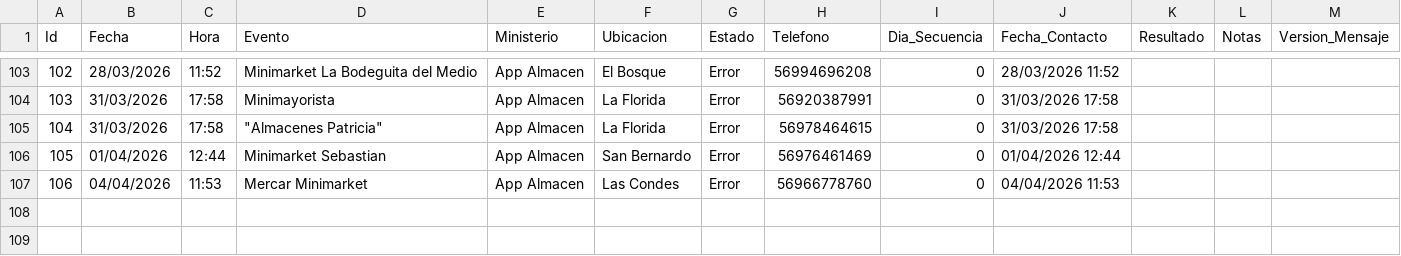
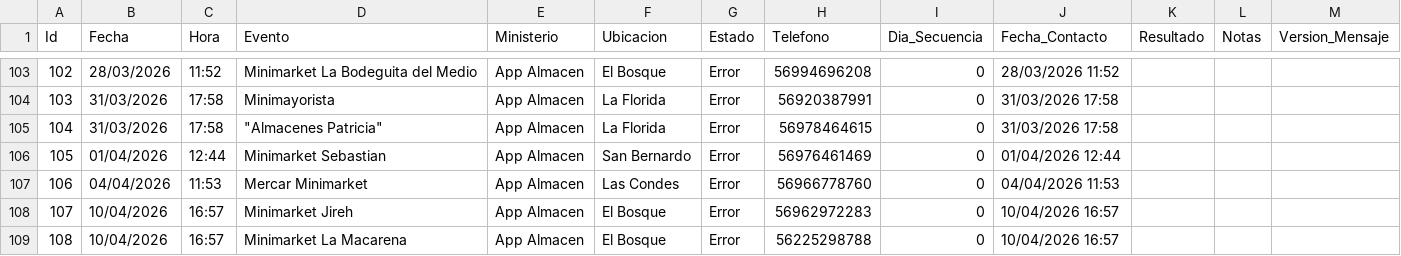
Before and after one commit to POPnLAR/Clientes, a CSV file: prospeccion_almacenes_pro.csv, drawn as a sheet; only a part is shown, gaps mark what is left out; the diff names each change by its address in the sheet, - before the commit and + after, or states it on an @@ line.

Commit message:
Worker Almacenes: Actualización [Skip CI]

```diff
--- a/prospeccion_almacenes_pro.csv
+++ b/prospeccion_almacenes_pro.csv
+row 108: 107 | 10/04/2026 | 16:57 | Minimarket Jireh | App Almacen | El Bosque | Error | 56962972283 | 0 | 10/04/2026 16:57
+row 109: 108 | 10/04/2026 | 16:57 | Minimarket La Macarena | App Almacen | El Bosque | Error | 56225298788 | 0 | 10/04/2026 16:57
```
